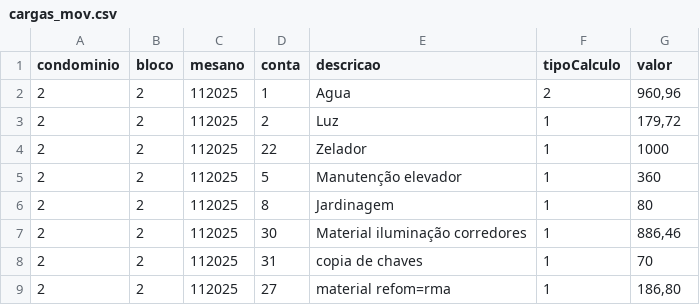
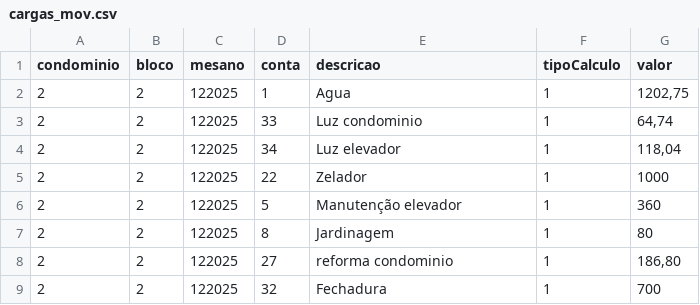
Before and after one commit to Fabiojoao02/sistemas-condominio-mysql, a CSV file: airflow-condominio/expurgos/cargas_mov.csv, drawn as a sheet.

```diff
--- a/airflow-condominio/expurgos/cargas_mov.csv
+++ b/airflow-condominio/expurgos/cargas_mov.csv
@@ -1,9 +1,9 @@
 condominio;bloco;mesano;conta;descricao;tipoCalculo;valor
-2;2;112025;1;Agua;2;960,96
-2;2;112025;2;Luz;1;179,72
-2;2;112025;22;Zelador;1;1000
-2;2;112025;5;Manutenção elevador;1;360
-2;2;112025;8;Jardinagem;1;80
-2;2;112025;30;Material iluminação corredores;1;886,46
-2;2;112025;31;copia de chaves;1;70
-2;2;112025;27;material refom=rma;1;186,80
+2;2;122025;1;Agua;1;1202,75
+2;2;122025;33;Luz condominio;1;64,74
+2;2;122025;34;Luz elevador;1;118,04
+2;2;122025;22;Zelador;1;1000
+2;2;122025;5;Manutenção elevador;1;360
+2;2;122025;8;Jardinagem;1;80
+2;2;122025;27;reforma condominio;1;186,80
+2;2;122025;32;Fechadura;1;700
```
Also changed, not shown: airflow-condominio/expurgos/cargas_lei.csv, 15 other files.
